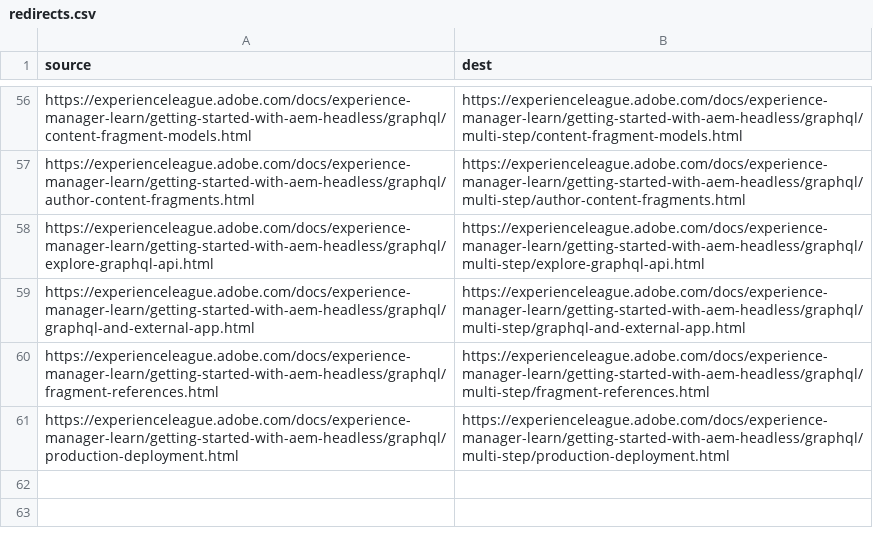
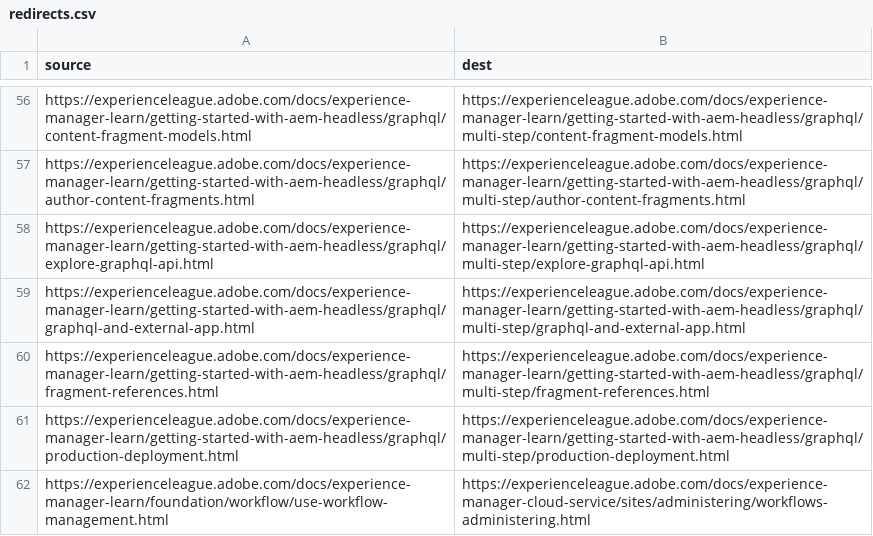
Before and after one commit to AdobeDocs/experience-manager-learn.ko-KR, a CSV file: redirects.csv, drawn as a sheet; only a part is shown, gaps mark what is left out.

Commit message:
Updating Old File for core commit 01053f3d8de0405cfc7058f46443647154c508c4

```diff
--- a/redirects.csv
+++ b/redirects.csv
@@ -61 +61,2 @@ https://experienceleague.adobe.com/docs/experience-manager-learn/getting-started
 https://experienceleague.adobe.com/docs/experience-manager-learn/getting-started-with-aem-headless/graphql/production-deployment.html,https://experienceleague.adobe.com/docs/experience-manager-learn/getting-started-with-aem-headless/graphql/multi-step/production-deployment.html
+https://experienceleague.adobe.com/docs/experience-manager-learn/foundation/workflow/use-workflow-management.html,https://experienceleague.adobe.com/docs/experience-manager-cloud-service/sites/administering/workflows-administering.html
```
